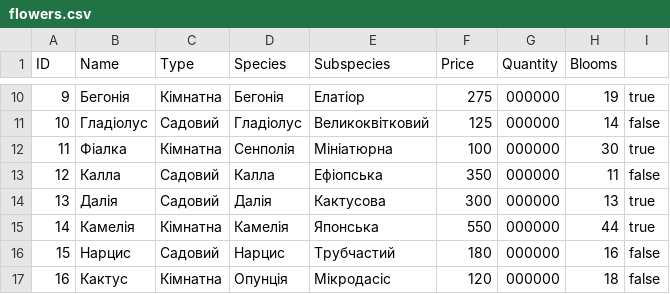
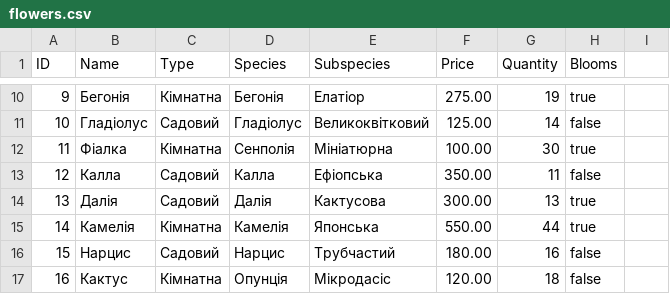
Before and after one commit to sana23ok/Java_Lab8, a CSV file: flowers.csv, drawn as a sheet; only a part is shown, gaps mark what is left out; the diff covers the shown part only.

```diff
--- a/flowers.csv
+++ b/flowers.csv
@@ -10,8 +10,8 @@ ID,Name,Type,Species,Subspecies,Price,Quantity,Blooms
-9,Бегонія,Кімнатна,Бегонія,Елатіор,275,000000,19,true
-10,Гладіолус,Садовий,Гладіолус,Великоквітковий,125,000000,14,false
-11,Фіалка,Кімнатна,Сенполія,Мініатюрна,100,000000,30,true
-12,Калла,Садовий,Калла,Ефіопська,350,000000,11,false
-13,Далія,Садовий,Далія,Кактусова,300,000000,13,true
-14,Камелія,Кімнатна,Камелія,Японська,550,000000,44,true
-15,Нарцис,Садовий,Нарцис,Трубчастий,180,000000,16,false
-16,Кактус,Кімнатна,Опунція,Мікродасіс,120,000000,18,false
+9,Бегонія,Кімнатна,Бегонія,Елатіор,275.00,19,true
+10,Гладіолус,Садовий,Гладіолус,Великоквітковий,125.00,14,false
+11,Фіалка,Кімнатна,Сенполія,Мініатюрна,100.00,30,true
+12,Калла,Садовий,Калла,Ефіопська,350.00,11,false
+13,Далія,Садовий,Далія,Кактусова,300.00,13,true
+14,Камелія,Кімнатна,Камелія,Японська,550.00,44,true
+15,Нарцис,Садовий,Нарцис,Трубчастий,180.00,16,false
+16,Кактус,Кімнатна,Опунція,Мікродасіс,120.00,18,false
```
Also changed, not shown: 1 removed row and 116 edited cells elsewhere in this file, target/classes/flowers.csv, 23 other files.
